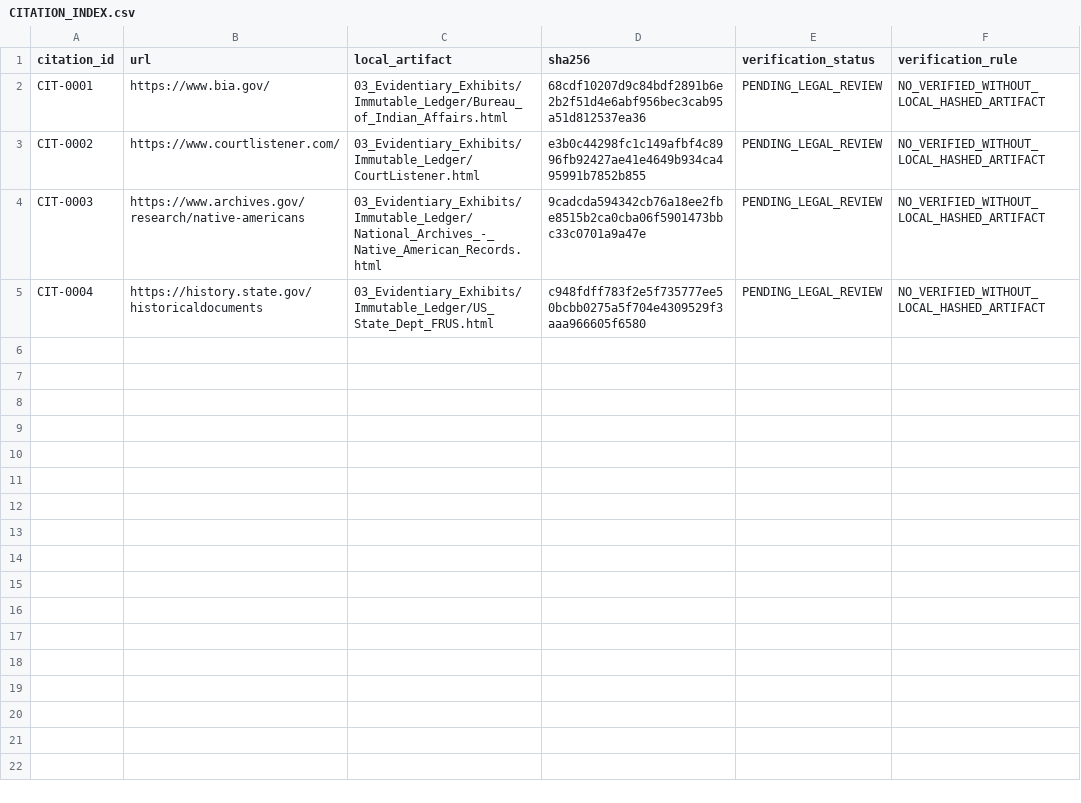
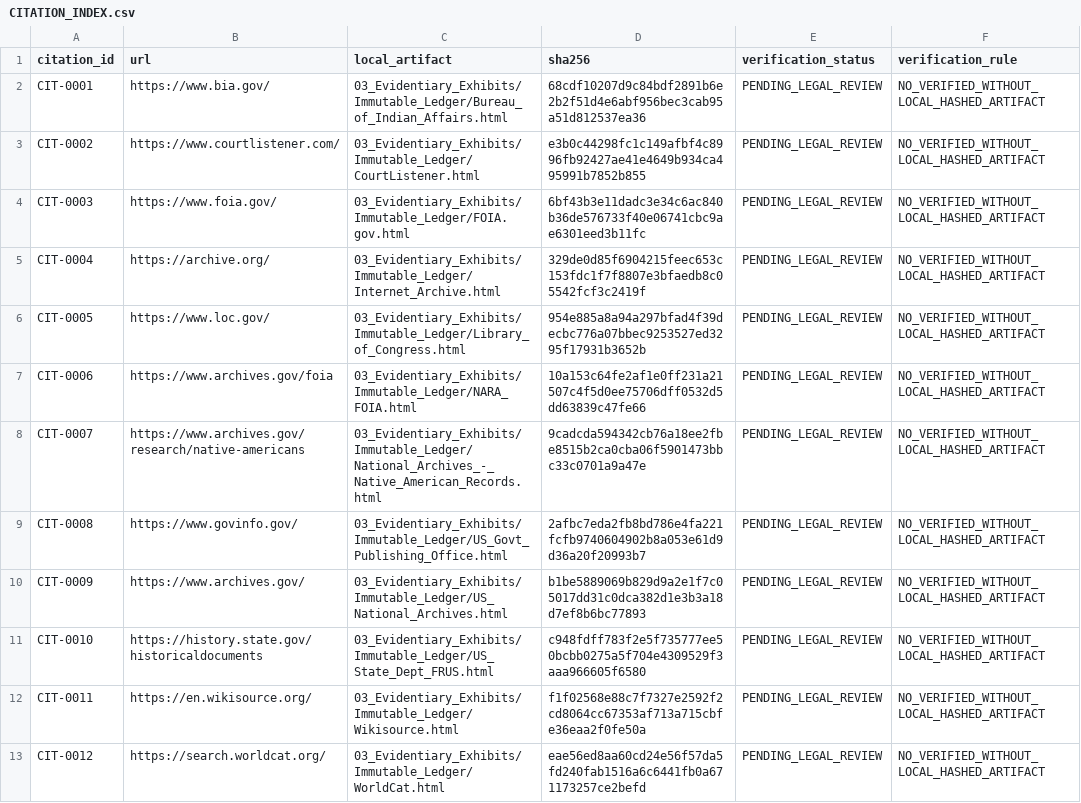
Before and after one commit to GlobalRestitutionAlliance/turtle-island-us-ak-native-village-of-nunapitchuk-master-litigation, a CSV file: 03_Evidentiary_Exhibits/CITATION_INDEX.csv, drawn as a sheet.

Commit message:
Batch 2b: harvest expanded sources, citations, manifests

```diff
--- a/03_Evidentiary_Exhibits/CITATION_INDEX.csv
+++ b/03_Evidentiary_Exhibits/CITATION_INDEX.csv
@@ -3,3 +3,11 @@ CIT-0001,https://www.bia.gov/,03_Evidentiary_Exhibits/Immutable_Ledger/Bureau_of
 CIT-0002,https://www.courtlistener.com/,03_Evidentiary_Exhibits/Immutable_Ledger/CourtListener.html,e3b0c44298fc1c149afbf4c8996fb92427ae41e4649b934ca495991b7852b855,PENDING_LEGAL_REVIEW,NO_VERIFIED_WITHOUT_LOCAL_HASHED_ARTIFACT
-CIT-0003,https://www.archives.gov/research/native-americans,03_Evidentiary_Exhibits/Immutable_Ledger/National_Archives_-_Native_American_Records.html,9cadcda594342cb76a18ee2fbe8515b2ca0cba06f5901473bbc33c0701a9a47e,PENDING_LEGAL_REVIEW,NO_VERIFIED_WITHOUT_LOCAL_HASHED_ARTIFACT
-CIT-0004,https://history.state.gov/historicaldocuments,03_Evidentiary_Exhibits/Immutable_Ledger/US_State_Dept_FRUS.html,c948fdff783f2e5f735777ee50bcbb0275a5f704e4309529f3aaa966605f6580,PENDING_LEGAL_REVIEW,NO_VERIFIED_WITHOUT_LOCAL_HASHED_ARTIFACT
+CIT-0003,https://www.foia.gov/,03_Evidentiary_Exhibits/Immutable_Ledger/FOIA.gov.html,6bf43b3e11dadc3e34c6ac840b36de576733f40e06741cbc9ae6301eed3b11fc,PENDING_LEGAL_REVIEW,NO_VERIFIED_WITHOUT_LOCAL_HASHED_ARTIFACT
+CIT-0004,https://archive.org/,03_Evidentiary_Exhibits/Immutable_Ledger/Internet_Archive.html,329de0d85f6904215feec653c153fdc1f7f8807e3bfaedb8c05542fcf3c2419f,PENDING_LEGAL_REVIEW,NO_VERIFIED_WITHOUT_LOCAL_HASHED_ARTIFACT
+CIT-0005,https://www.loc.gov/,03_Evidentiary_Exhibits/Immutable_Ledger/Library_of_Congress.html,954e885a8a94a297bfad4f39decbc776a07bbec9253527ed3295f17931b3652b,PENDING_LEGAL_REVIEW,NO_VERIFIED_WITHOUT_LOCAL_HASHED_ARTIFACT
+CIT-0006,https://www.archives.gov/foia,03_Evidentiary_Exhibits/Immutable_Ledger/NARA_FOIA.html,10a153c64fe2af1e0ff231a21507c4f5d0ee75706dff0532d5dd63839c47fe66,PENDING_LEGAL_REVIEW,NO_VERIFIED_WITHOUT_LOCAL_HASHED_ARTIFACT
+CIT-0007,https://www.archives.gov/research/native-americans,03_Evidentiary_Exhibits/Immutable_Ledger/National_Archives_-_Native_American_Records.html,9cadcda594342cb76a18ee2fbe8515b2ca0cba06f5901473bbc33c0701a9a47e,PENDING_LEGAL_REVIEW,NO_VERIFIED_WITHOUT_LOCAL_HASHED_ARTIFACT
+CIT-0008,https://www.govinfo.gov/,03_Evidentiary_Exhibits/Immutable_Ledger/US_Govt_Publishing_Office.html,2afbc7eda2fb8bd786e4fa221fcfb9740604902b8a053e61d9d36a20f20993b7,PENDING_LEGAL_REVIEW,NO_VERIFIED_WITHOUT_LOCAL_HASHED_ARTIFACT
+CIT-0009,https://www.archives.gov/,03_Evidentiary_Exhibits/Immutable_Ledger/US_National_Archives.html,b1be5889069b829d9a2e1f7c05017dd31c0dca382d1e3b3a18d7ef8b6bc77893,PENDING_LEGAL_REVIEW,NO_VERIFIED_WITHOUT_LOCAL_HASHED_ARTIFACT
+CIT-0010,https://history.state.gov/historicaldocuments,03_Evidentiary_Exhibits/Immutable_Ledger/US_State_Dept_FRUS.html,c948fdff783f2e5f735777ee50bcbb0275a5f704e4309529f3aaa966605f6580,PENDING_LEGAL_REVIEW,NO_VERIFIED_WITHOUT_LOCAL_HASHED_ARTIFACT
+CIT-0011,https://en.wikisource.org/,03_Evidentiary_Exhibits/Immutable_Ledger/Wikisource.html,f1f02568e88c7f7327e2592f2cd8064cc67353af713a715cbfe36eaa2f0fe50a,PENDING_LEGAL_REVIEW,NO_VERIFIED_WITHOUT_LOCAL_HASHED_ARTIFACT
+CIT-0012,https://search.worldcat.org/,03_Evidentiary_Exhibits/Immutable_Ledger/WorldCat.html,eae56ed8aa60cd24e56f57da5fd240fab1516a6c6441fb0a671173257ce2befd,PENDING_LEGAL_REVIEW,NO_VERIFIED_WITHOUT_LOCAL_HASHED_ARTIFACT
```
Also changed, not shown: 32 other files.
